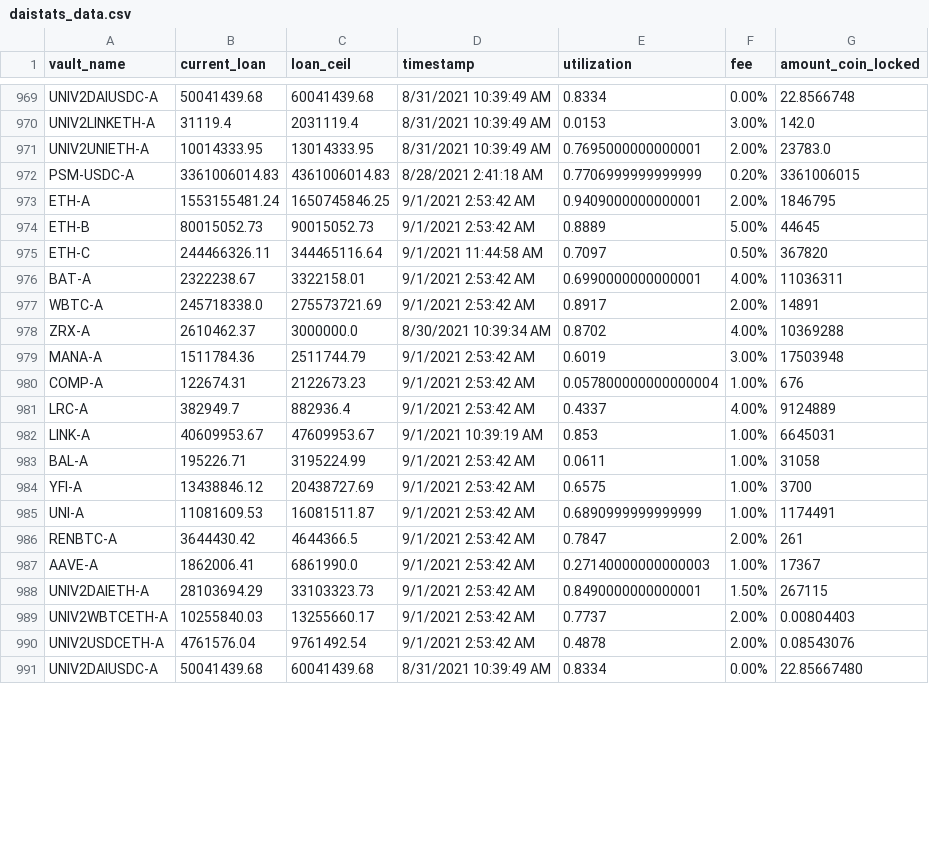
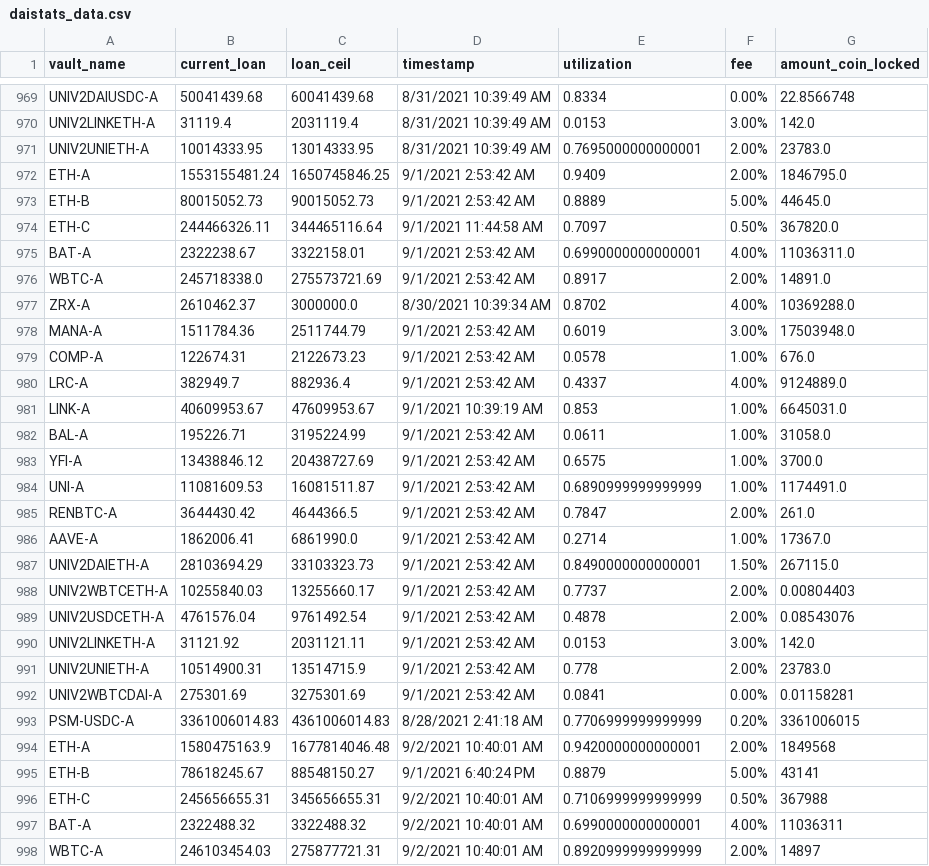
Before and after one commit to geniusnhu/daistats, a CSV file: daistats_data.csv, drawn as a sheet; only a part is shown, gaps mark what is left out; the shorter side is filled out with more unchanged rows; the diff covers the shown part only.

```diff
--- a/daistats_data.csv
+++ b/daistats_data.csv
@@ -971,20 +971,28 @@ UNIV2LINKETH-A,31119.4,2031119.4,8/31/2021 10:39:49 AM,0.0153,3.00%,142.0
 UNIV2UNIETH-A,10014333.95,13014333.95,8/31/2021 10:39:49 AM,0.7695000000000001,2.00%,23783.0
-PSM-USDC-A,3361006014.83,4361006014.83,8/28/2021 2:41:18 AM,0.7706999999999999,0.20%,3361006015
-ETH-A,1553155481.24,1650745846.25,9/1/2021 2:53:42 AM,0.9409000000000001,2.00%,1846795
-ETH-B,80015052.73,90015052.73,9/1/2021 2:53:42 AM,0.8889,5.00%,44645
-ETH-C,244466326.11,344465116.64,9/1/2021 11:44:58 AM,0.7097,0.50%,367820
-BAT-A,2322238.67,3322158.01,9/1/2021 2:53:42 AM,0.6990000000000001,4.00%,11036311
-WBTC-A,245718338.0,275573721.69,9/1/2021 2:53:42 AM,0.8917,2.00%,14891
-ZRX-A,2610462.37,3000000.0,8/30/2021 10:39:34 AM,0.8702,4.00%,10369288
-MANA-A,1511784.36,2511744.79,9/1/2021 2:53:42 AM,0.6019,3.00%,17503948
-COMP-A,122674.31,2122673.23,9/1/2021 2:53:42 AM,0.057800000000000004,1.00%,676
-LRC-A,382949.7,882936.4,9/1/2021 2:53:42 AM,0.4337,4.00%,9124889
-LINK-A,40609953.67,47609953.67,9/1/2021 10:39:19 AM,0.853,1.00%,6645031
-BAL-A,195226.71,3195224.99,9/1/2021 2:53:42 AM,0.0611,1.00%,31058
-YFI-A,13438846.12,20438727.69,9/1/2021 2:53:42 AM,0.6575,1.00%,3700
-UNI-A,11081609.53,16081511.87,9/1/2021 2:53:42 AM,0.6890999999999999,1.00%,1174491
-RENBTC-A,3644430.42,4644366.5,9/1/2021 2:53:42 AM,0.7847,2.00%,261
-AAVE-A,1862006.41,6861990.0,9/1/2021 2:53:42 AM,0.27140000000000003,1.00%,17367
-UNIV2DAIETH-A,28103694.29,33103323.73,9/1/2021 2:53:42 AM,0.8490000000000001,1.50%,267115
+ETH-A,1553155481.24,1650745846.25,9/1/2021 2:53:42 AM,0.9409,2.00%,1846795.0
+ETH-B,80015052.73,90015052.73,9/1/2021 2:53:42 AM,0.8889,5.00%,44645.0
+ETH-C,244466326.11,344465116.64,9/1/2021 11:44:58 AM,0.7097,0.50%,367820.0
+BAT-A,2322238.67,3322158.01,9/1/2021 2:53:42 AM,0.6990000000000001,4.00%,11036311.0
+WBTC-A,245718338.0,275573721.69,9/1/2021 2:53:42 AM,0.8917,2.00%,14891.0
+ZRX-A,2610462.37,3000000.0,8/30/2021 10:39:34 AM,0.8702,4.00%,10369288.0
+MANA-A,1511784.36,2511744.79,9/1/2021 2:53:42 AM,0.6019,3.00%,17503948.0
+COMP-A,122674.31,2122673.23,9/1/2021 2:53:42 AM,0.0578,1.00%,676.0
+LRC-A,382949.7,882936.4,9/1/2021 2:53:42 AM,0.4337,4.00%,9124889.0
+LINK-A,40609953.67,47609953.67,9/1/2021 10:39:19 AM,0.853,1.00%,6645031.0
+BAL-A,195226.71,3195224.99,9/1/2021 2:53:42 AM,0.0611,1.00%,31058.0
+YFI-A,13438846.12,20438727.69,9/1/2021 2:53:42 AM,0.6575,1.00%,3700.0
+UNI-A,11081609.53,16081511.87,9/1/2021 2:53:42 AM,0.6890999999999999,1.00%,1174491.0
+RENBTC-A,3644430.42,4644366.5,9/1/2021 2:53:42 AM,0.7847,2.00%,261.0
+AAVE-A,1862006.41,6861990.0,9/1/2021 2:53:42 AM,0.2714,1.00%,17367.0
+UNIV2DAIETH-A,28103694.29,33103323.73,9/1/2021 2:53:42 AM,0.8490000000000001,1.50%,267115.0
 UNIV2WBTCETH-A,10255840.03,13255660.17,9/1/2021 2:53:42 AM,0.7737,2.00%,0.00804403
 UNIV2USDCETH-A,4761576.04,9761492.54,9/1/2021 2:53:42 AM,0.4878,2.00%,0.08543076
+UNIV2LINKETH-A,31121.92,2031121.11,9/1/2021 2:53:42 AM,0.0153,3.00%,142.0
+UNIV2UNIETH-A,10514900.31,13514715.9,9/1/2021 2:53:42 AM,0.778,2.00%,23783.0
+UNIV2WBTCDAI-A,275301.69,3275301.69,9/1/2021 2:53:42 AM,0.0841,0.00%,0.01158281
+PSM-USDC-A,3361006014.83,4361006014.83,8/28/2021 2:41:18 AM,0.7706999999999999,0.20%,3361006015
+ETH-A,1580475163.9,1677814046.48,9/2/2021 10:40:01 AM,0.9420000000000001,2.00%,1849568
+ETH-B,78618245.67,88548150.27,9/1/2021 6:40:24 PM,0.8879,5.00%,43141
+ETH-C,245656655.31,345656655.31,9/2/2021 10:40:01 AM,0.7106999999999999,0.50%,367988
+BAT-A,2322488.32,3322488.32,9/2/2021 10:40:01 AM,0.6990000000000001,4.00%,11036311
+WBTC-A,246103454.03,275877721.31,9/2/2021 10:40:01 AM,0.8920999999999999,2.00%,14897
```
Also changed, not shown: 13 added rows and 6 edited cells elsewhere in this file, BTC_price.csv.
